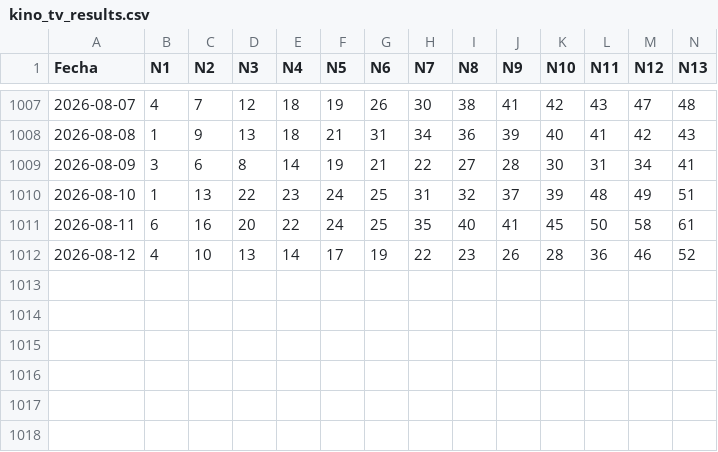
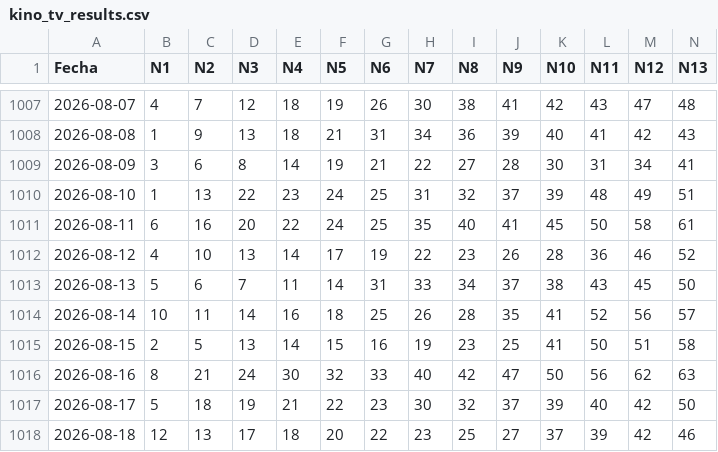
Before and after one commit to moralandreina-ops/quiniela-bot, a CSV file: kino_tv_results.csv, drawn as a sheet; only a part is shown, gaps mark what is left out; rows hold the shown columns only; the diff names each change by its address in the sheet, - before the commit and + after, or states it on an @@ line.

Commit message:
KINO TV: auto-actualizar CSV al arrancar + boton SUPER KINO; datos hasta 18/08 (1017 sorteos)

```diff
--- a/kino_tv_results.csv
+++ b/kino_tv_results.csv
+row 1013: 2026-08-13 | 5 | 6 | 7 | 11 | 14 | 31 | 33 | 34 | 37 | 38 | 43 | 45 | 50
+row 1014: 2026-08-14 | 10 | 11 | 14 | 16 | 18 | 25 | 26 | 28 | 35 | 41 | 52 | 56 | 57
+row 1015: 2026-08-15 | 2 | 5 | 13 | 14 | 15 | 16 | 19 | 23 | 25 | 41 | 50 | 51 | 58
+row 1016: 2026-08-16 | 8 | 21 | 24 | 30 | 32 | 33 | 40 | 42 | 47 | 50 | 56 | 62 | 63
+row 1017: 2026-08-17 | 5 | 18 | 19 | 21 | 22 | 23 | 30 | 32 | 37 | 39 | 40 | 42 | 50
+row 1018: 2026-08-18 | 12 | 13 | 17 | 18 | 20 | 22 | 23 | 25 | 27 | 37 | 39 | 42 | 46
```
Also changed, not shown: 2 other files.
